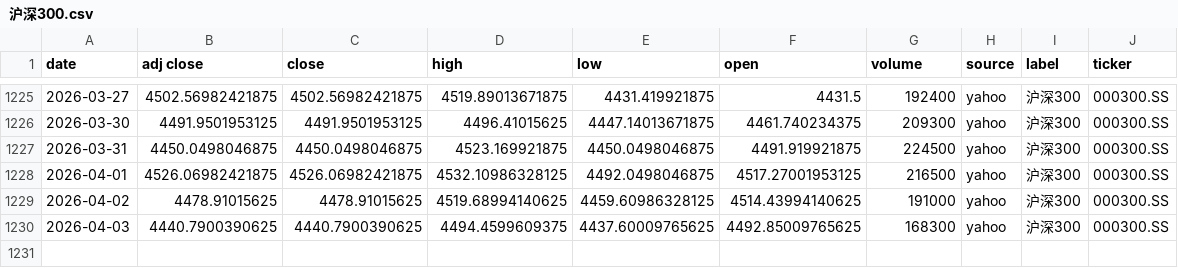
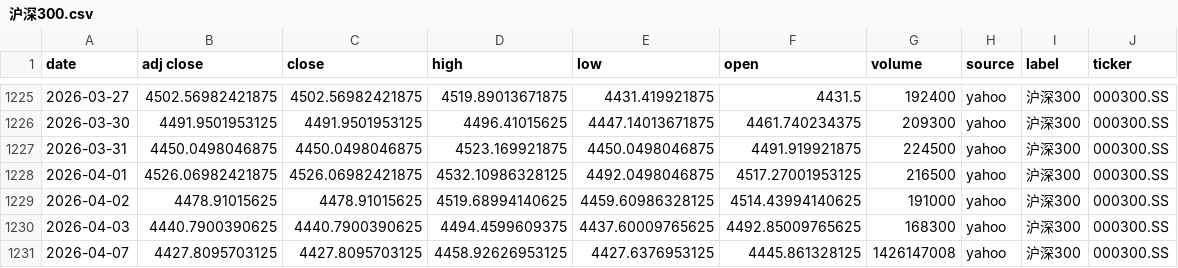
Before and after one commit to zid036116-ship-it/-10.16, a CSV file: docs/indices/沪深300.csv, drawn as a sheet; only a part is shown, gaps mark what is left out.

```diff
--- a/docs/indices/沪深300.csv
+++ b/docs/indices/沪深300.csv
@@ -1230 +1230,2 @@
 2026-04-03,4440.7900390625,4440.7900390625,4494.4599609375,4437.60009765625,4492.85009765625,168300,yahoo,沪深300,000300.SS
+2026-04-07,4427.8095703125,4427.8095703125,4458.92626953125,4427.6376953125,4445.861328125,1426147008,yahoo,沪深300,000300.SS
```
Also changed, not shown: docs/indices/上证指数.csv, docs/indices/创业板指.csv, 2 other files.
